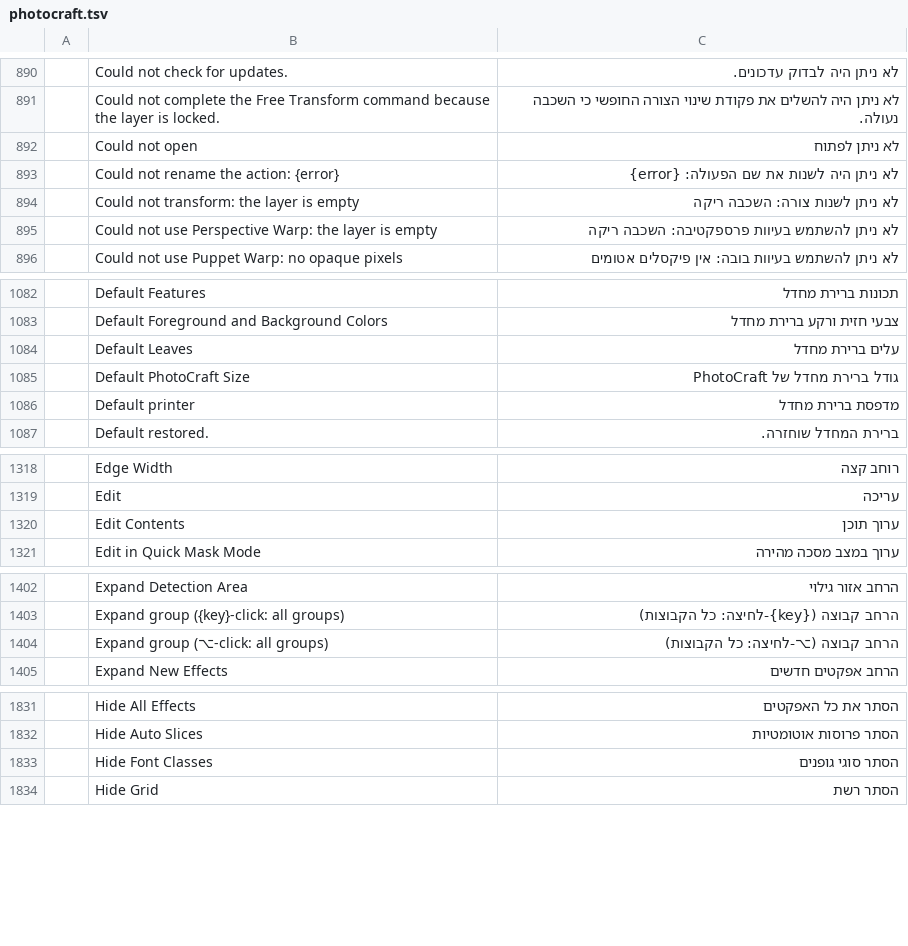
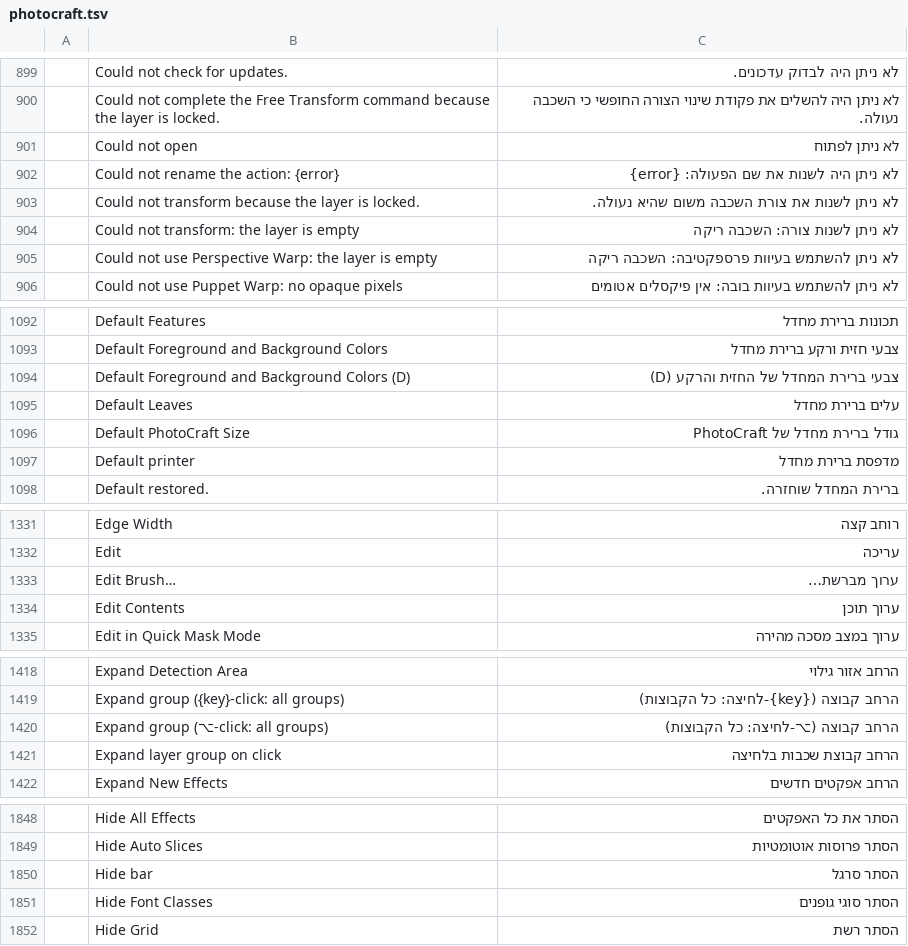
Before and after one commit to nocturney/craft-i18n, a TSV file: locales/he/photocraft.tsv, drawn as a sheet; only a part is shown, gaps mark what is left out; the diff covers the shown part only; the diff names each change by its address in the sheet, - before the commit and + after, or states it on an @@ line.

```diff
--- a/locales/he/photocraft.tsv
+++ b/locales/he/photocraft.tsv
+row 903:  | Could not transform because the layer is locked. | לא ניתן לשנות את צורת השכבה משום שהיא נעולה.
+row 1094:  | Default Foreground and Background Colors (D) | צבעי ברירת המחדל של החזית והרקע (D)
+row 1333:  | Edit Brush… | ערוך מברשת…
+row 1421:  | Expand layer group on click | הרחב קבוצת שכבות בלחיצה
+row 1850:  | Hide bar | הסתר סרגל
```
Also changed, not shown: 36 added rows elsewhere in this file, 1 other file.
